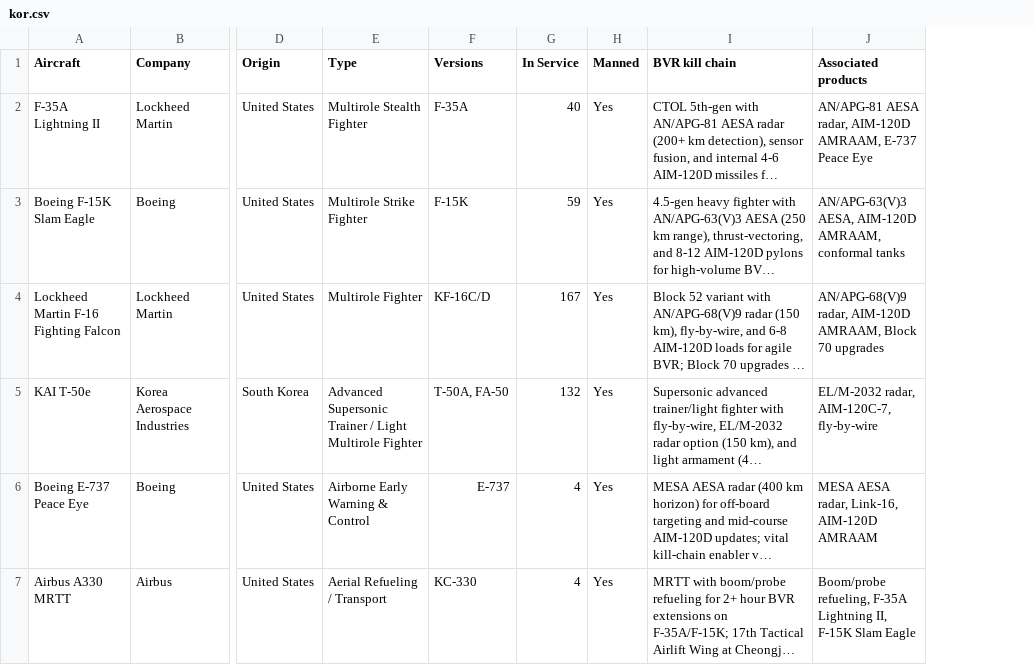
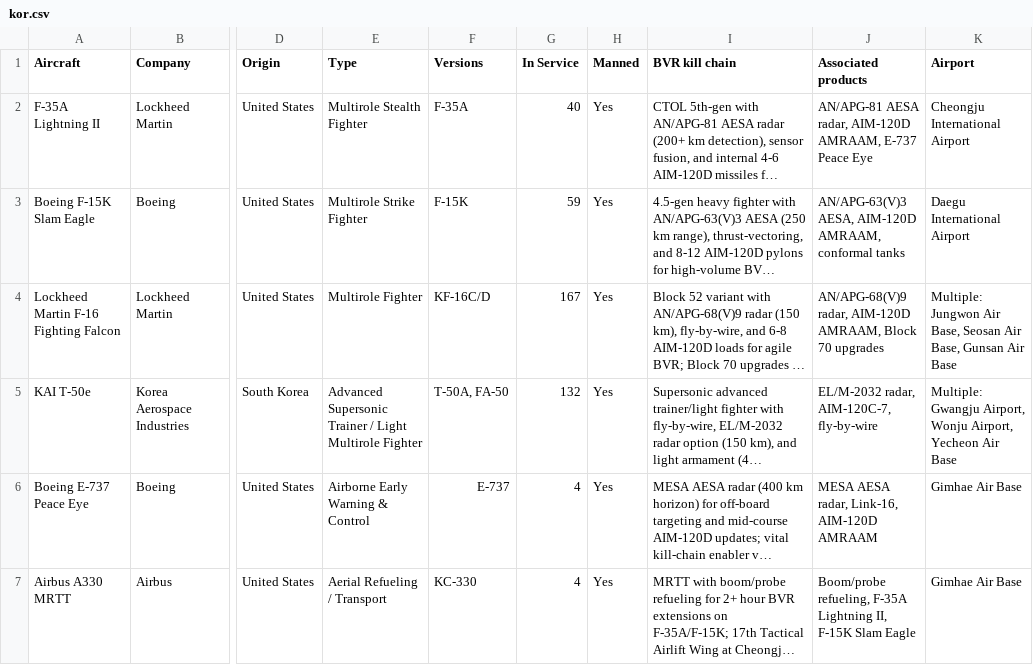
Before and after one commit to ayeeff/aircombat, a CSV file: data/kor.csv, drawn as a sheet; only a part is shown, gaps mark what is left out; long unchanged cells end in …; the diff covers the shown part only; the diff names each change by its address in the sheet, - before the commit and + after, or states it on an @@ line.

Commit message:
Update kor.csv

```diff
--- a/data/kor.csv
+++ b/data/kor.csv
+column K (Airport), rows 2-7: Cheongju International Airport | Daegu International Airport | Multiple: Jungwon Air Base, Seosan Air Base, Gunsan Air Base | Multiple: Gwangju Airport, Wonju Airport, Yecheon Air Base | Gimhae Air Base | Gimhae Air Base
```
Also changed, not shown: 1 edited cell elsewhere in this file.
